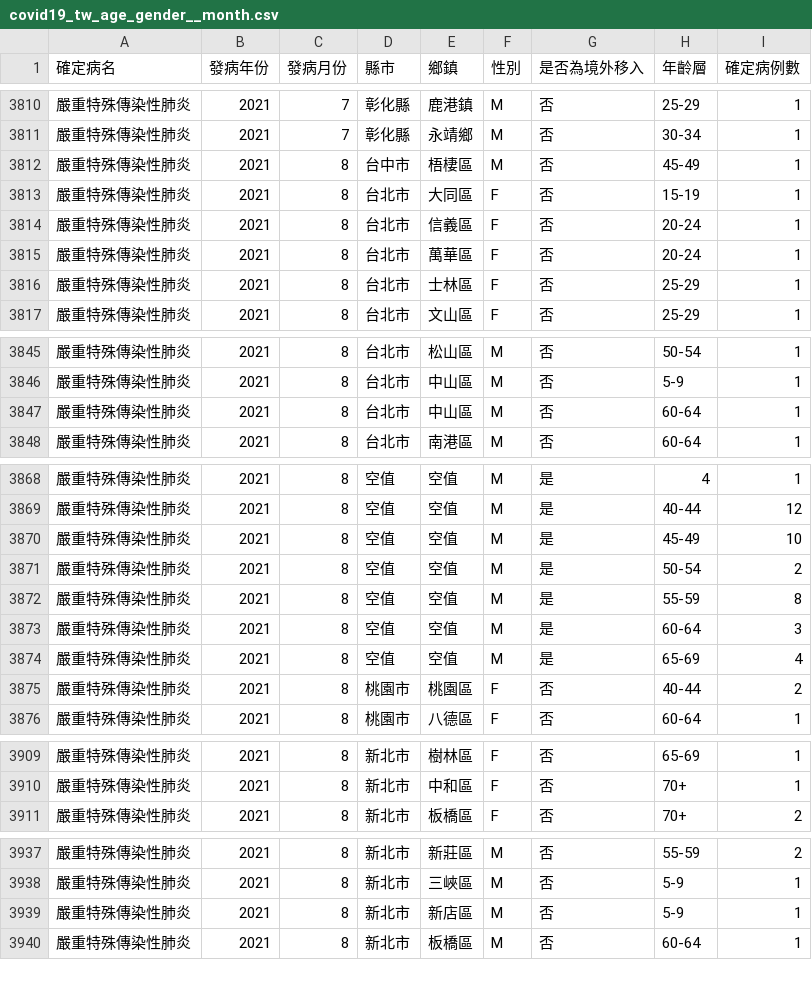
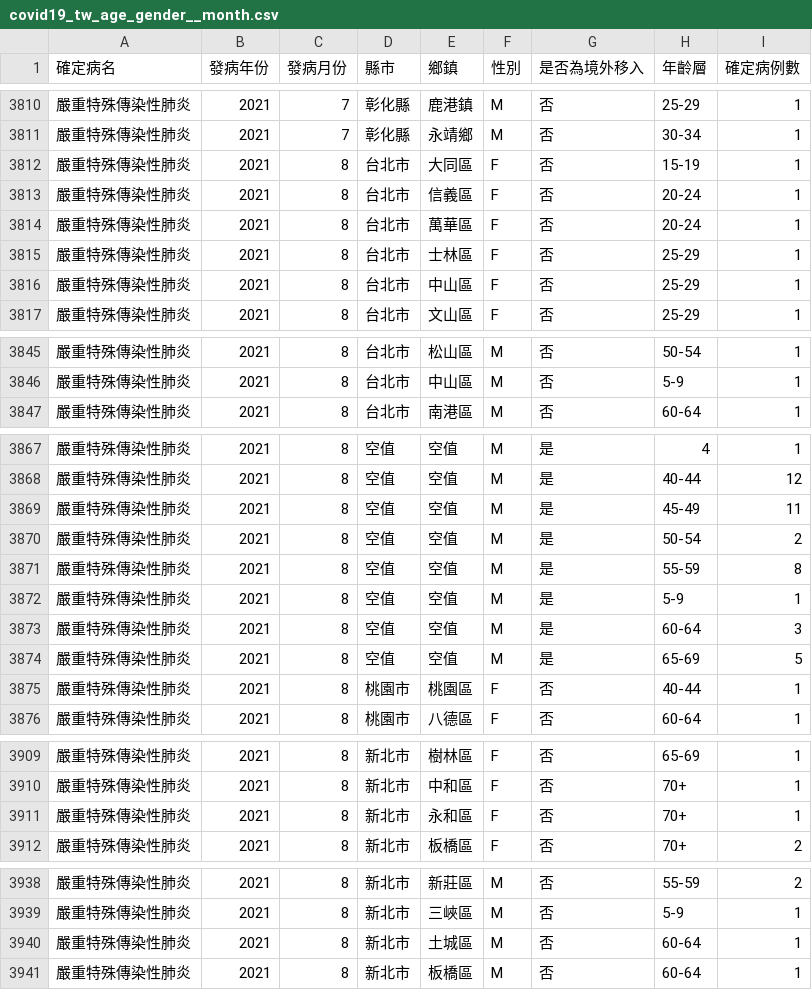
Before and after one commit to jf0510/nidss.cdc.gov.tw, a CSV file: data/covid19_tw_age_gender__month.csv, drawn as a sheet; only a part is shown, gaps mark what is left out; the diff covers the shown part only.

```diff
--- a/data/covid19_tw_age_gender__month.csv
+++ b/data/covid19_tw_age_gender__month.csv
@@ -3811,3 +3811,2 @@
 嚴重特殊傳染性肺炎,2021,7,彰化縣,永靖鄉,M,否,30-34,1
-嚴重特殊傳染性肺炎,2021,8,台中市,梧棲區,M,否,45-49,1
 嚴重特殊傳染性肺炎,2021,8,台北市,大同區,F,否,15-19,1
@@ -3816,2 +3815,3 @@
 嚴重特殊傳染性肺炎,2021,8,台北市,士林區,F,否,25-29,1
+嚴重特殊傳染性肺炎,2021,8,台北市,中山區,F,否,25-29,1
 嚴重特殊傳染性肺炎,2021,8,台北市,文山區,F,否,25-29,1
@@ -3846,3 +3846,2 @@
 嚴重特殊傳染性肺炎,2021,8,台北市,中山區,M,否,5-9,1
-嚴重特殊傳染性肺炎,2021,8,台北市,中山區,M,否,60-64,1
 嚴重特殊傳染性肺炎,2021,8,台北市,南港區,M,否,60-64,1
@@ -3869,8 +3868,9 @@
 嚴重特殊傳染性肺炎,2021,8,空值,空值,M,是,40-44,12
-嚴重特殊傳染性肺炎,2021,8,空值,空值,M,是,45-49,10
+嚴重特殊傳染性肺炎,2021,8,空值,空值,M,是,45-49,11
 嚴重特殊傳染性肺炎,2021,8,空值,空值,M,是,50-54,2
 嚴重特殊傳染性肺炎,2021,8,空值,空值,M,是,55-59,8
+嚴重特殊傳染性肺炎,2021,8,空值,空值,M,是,5-9,1
 嚴重特殊傳染性肺炎,2021,8,空值,空值,M,是,60-64,3
-嚴重特殊傳染性肺炎,2021,8,空值,空值,M,是,65-69,4
-嚴重特殊傳染性肺炎,2021,8,桃園市,桃園區,F,否,40-44,2
+嚴重特殊傳染性肺炎,2021,8,空值,空值,M,是,65-69,5
+嚴重特殊傳染性肺炎,2021,8,桃園市,桃園區,F,否,40-44,1
 嚴重特殊傳染性肺炎,2021,8,桃園市,八德區,F,否,60-64,1
@@ -3910,2 +3910,3 @@
 嚴重特殊傳染性肺炎,2021,8,新北市,中和區,F,否,70+,1
+嚴重特殊傳染性肺炎,2021,8,新北市,永和區,F,否,70+,1
 嚴重特殊傳染性肺炎,2021,8,新北市,板橋區,F,否,70+,2
@@ -3938,3 +3939,3 @@
 嚴重特殊傳染性肺炎,2021,8,新北市,三峽區,M,否,5-9,1
-嚴重特殊傳染性肺炎,2021,8,新北市,新店區,M,否,5-9,1
+嚴重特殊傳染性肺炎,2021,8,新北市,土城區,M,否,60-64,1
 嚴重特殊傳染性肺炎,2021,8,新北市,板橋區,M,否,60-64,1
```
Also changed, not shown: 3 edited cells elsewhere in this file, 1 other file.
